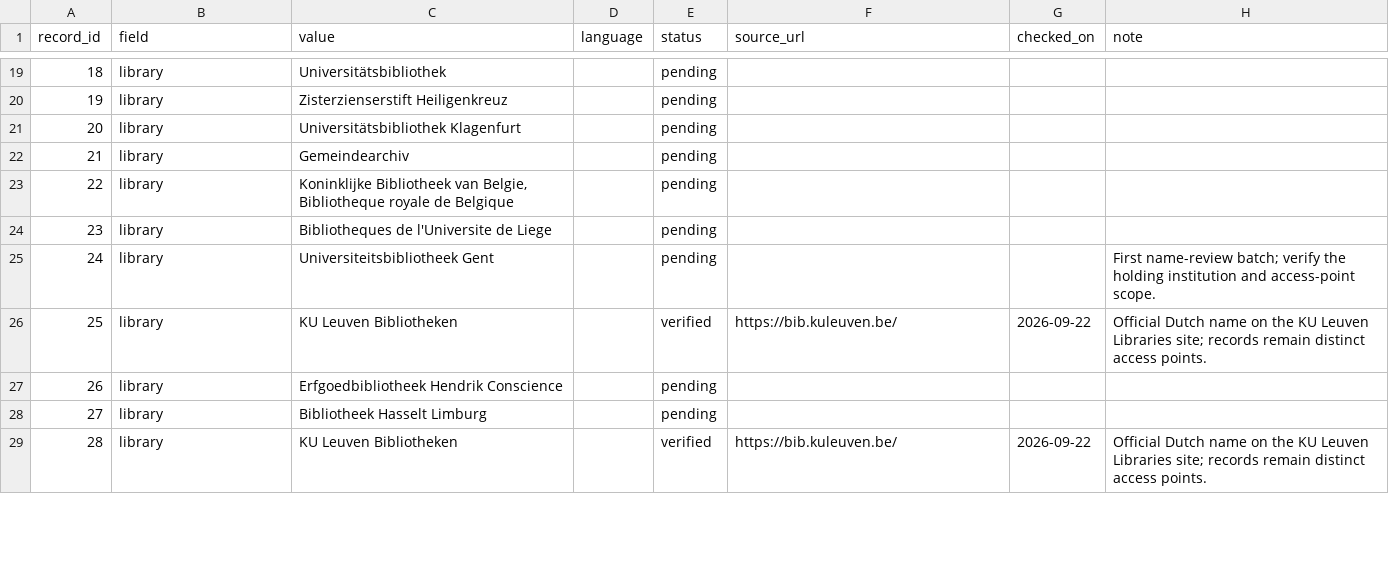
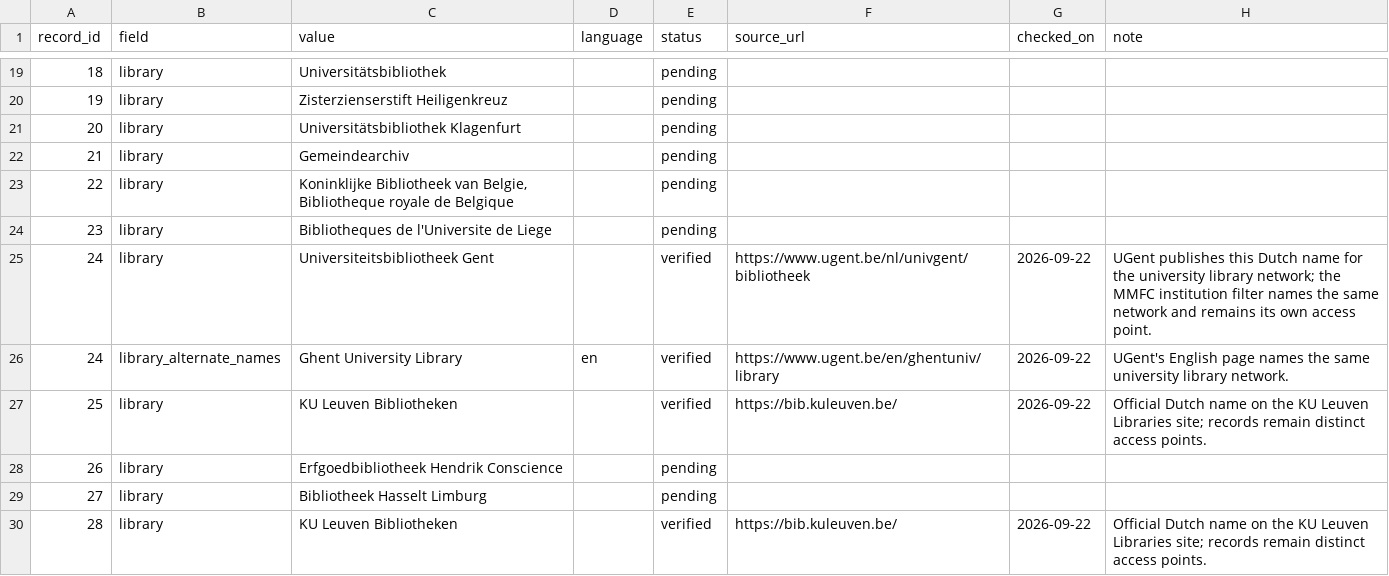
Before and after one commit to SexyCodicology/Digitized-Medieval-Manuscripts-app, a CSV file: research/name-evidence.csv, drawn as a sheet; only a part is shown, gaps mark what is left out; the diff covers the shown part only.

Commit message:
feat(lod): Review five catalogue names (#120)
Record source-backed names for Ghent and Douai, and add verified
Digital Bodleian access-point titles. Keep the two multi-holder
Bodleian preferred names pending until their scope is resolved.

Preserve the former Douai alias so existing links still resolve.

Co-authored-by: Giulio Menna <6100093+Dioscorides@users.noreply.github.com>

```diff
--- a/research/name-evidence.csv
+++ b/research/name-evidence.csv
@@ -24,3 +24,4 @@ record_id,field,value,language,status,source_url,checked_on,note
 23,library,Bibliotheques de l'Universite de Liege,,pending,,,
-24,library,Universiteitsbibliotheek Gent,,pending,,,First name-review batch; verify the holding institution and access-point scope.
+24,library,Universiteitsbibliotheek Gent,,verified,https://www.ugent.be/nl/univgent/bibliotheek,2026-09-22,UGent publishes this Dutch name for the university library network; the MMFC institution filter names the same network and remains its own access point.
+24,library_alternate_names,Ghent University Library,en,verified,https://www.ugent.be/en/ghentuniv/library,2026-09-22,UGent's English page names the same university library network.
 25,library,KU Leuven Bibliotheken,,verified,https://bib.kuleuven.be/,2026-09-22,Official Dutch name on the KU Leuven Libraries site; records remain distinct access points.
```
Also changed, not shown: 3 added rows and 14 edited cells elsewhere in this file, 2 other files.
